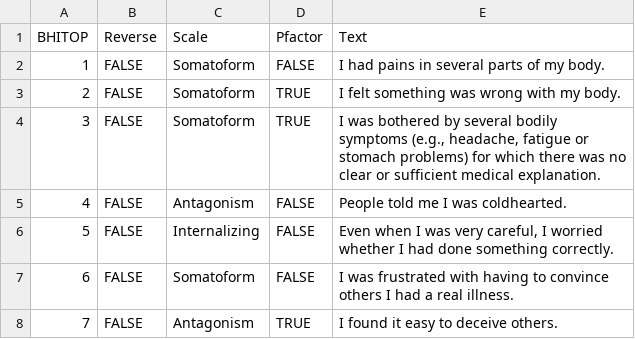
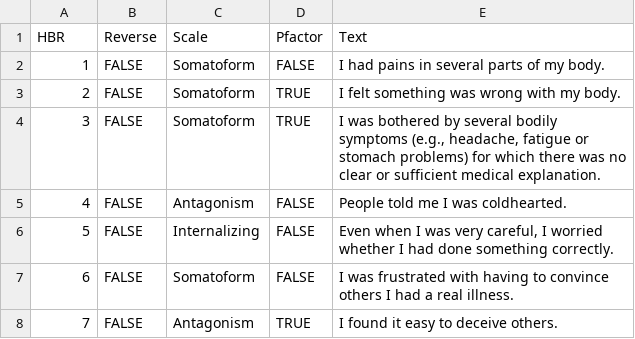
Before and after one commit to jmgirard/hitop, a CSV file: data-raw/hitopbr_items.csv (was data-raw/bhitop_items.csv), drawn as a sheet; only a part is shown.

Commit message:
rename bhitop to hitop-br

```diff
--- a/data-raw/bhitop_items.csv
+++ b/data-raw/hitopbr_items.csv
@@ -1,2 +1,2 @@
-BHITOP,Reverse,Scale,Pfactor,Text
+HBR,Reverse,Scale,Pfactor,Text
 1,FALSE,Somatoform,FALSE,I had pains in several parts of my body.
```
Also changed, not shown: 34 other files.
